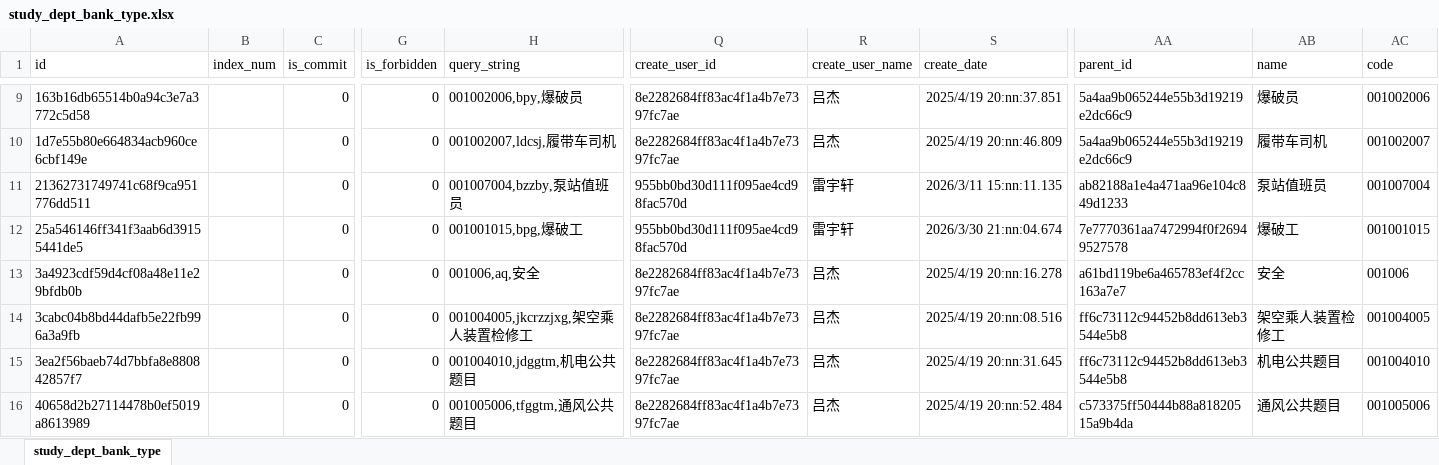
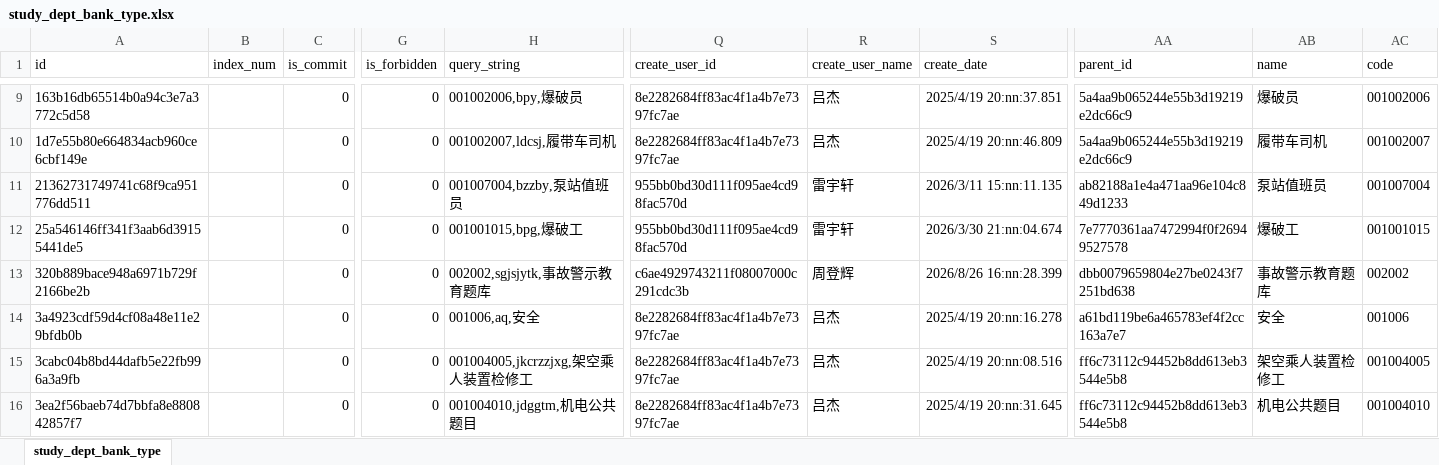
Before and after one commit to rxj515/personal-blog, an Excel workbook: topic/data/study_dept_bank_type.xlsx, sheet study_dept_bank_type, drawn as a sheet; only a part is shown, gaps mark what is left out; the shorter side is filled out with more unchanged rows; values as stored, in another font and other column widths than the file's, no borders; rows hold the shown columns only; the diff covers the shown part only; the diff names each change by its address in the sheet, - before the commit and + after, or states it on an @@ line.

```diff
--- a/topic/data/study_dept_bank_type.xlsx (sheet study_dept_bank_type)
+++ b/topic/data/study_dept_bank_type.xlsx (sheet study_dept_bank_type)
+row 13: 320b889bace948a6971b729f2166be2b |  | 0 | 0 | 002002,sgjsjytk,事故警示教育题库 | c6ae4929743211f08007000c291cdc3b | 周登辉 | 2026/8/26 16:nn:28.399 | dbb0079659804e27be0243f7251bd638 | 事故警示教育题库 | 002002
```
Also changed, not shown: 2 added rows, 1 removed row and 5 edited cells elsewhere in this sheet, 9 other files.
